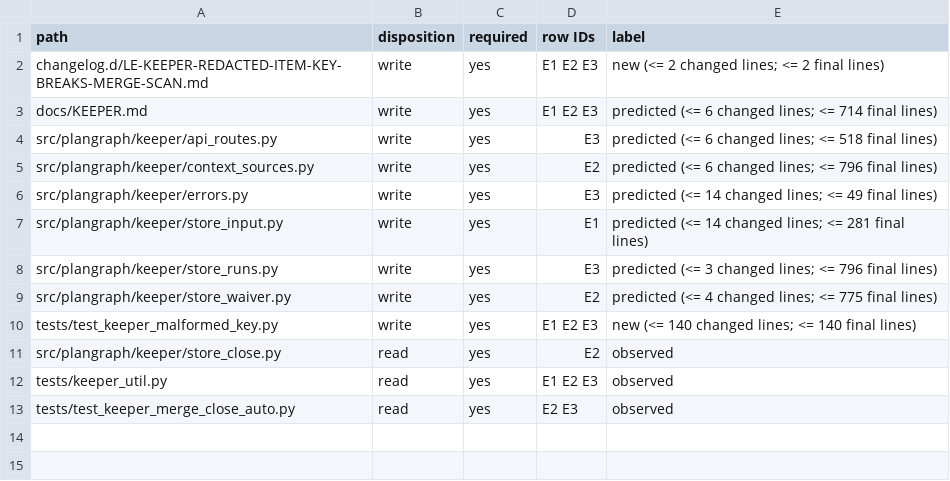
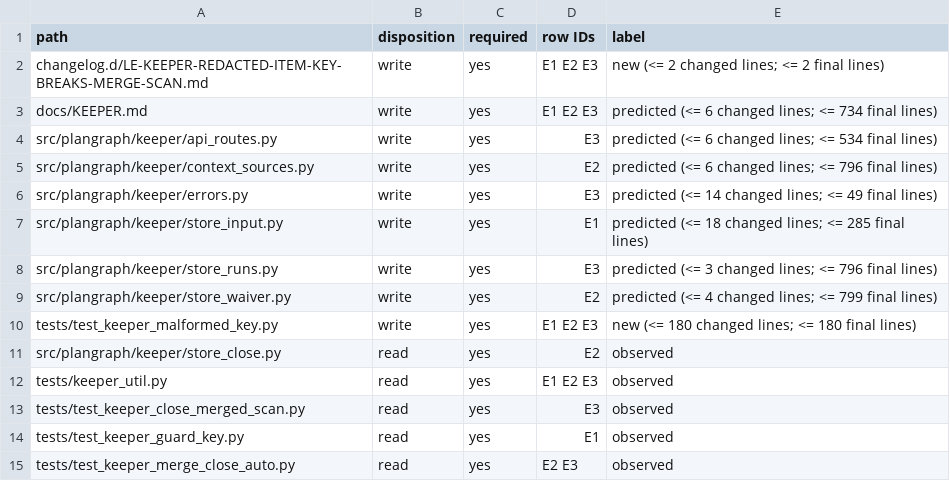
Before and after one commit to Ch3fUlrich/plangraph, a TSV file: docs/specs/LE-KEEPER-REDACTED-ITEM-KEY-BREAKS-MERGE-SCAN.tree.tsv, drawn as a sheet.

```diff
--- a/docs/specs/LE-KEEPER-REDACTED-ITEM-KEY-BREAKS-MERGE-SCAN.tree.tsv
+++ b/docs/specs/LE-KEEPER-REDACTED-ITEM-KEY-BREAKS-MERGE-SCAN.tree.tsv
@@ -2,12 +2,14 @@ path	disposition	required	row IDs	label
 changelog.d/LE-KEEPER-REDACTED-ITEM-KEY-BREAKS-MERGE-SCAN.md	write	yes	E1 E2 E3	new (<= 2 changed lines; <= 2 final lines)
-docs/KEEPER.md	write	yes	E1 E2 E3	predicted (<= 6 changed lines; <= 714 final lines)
-src/plangraph/keeper/api_routes.py	write	yes	E3	predicted (<= 6 changed lines; <= 518 final lines)
+docs/KEEPER.md	write	yes	E1 E2 E3	predicted (<= 6 changed lines; <= 734 final lines)
+src/plangraph/keeper/api_routes.py	write	yes	E3	predicted (<= 6 changed lines; <= 534 final lines)
 src/plangraph/keeper/context_sources.py	write	yes	E2	predicted (<= 6 changed lines; <= 796 final lines)
 src/plangraph/keeper/errors.py	write	yes	E3	predicted (<= 14 changed lines; <= 49 final lines)
-src/plangraph/keeper/store_input.py	write	yes	E1	predicted (<= 14 changed lines; <= 281 final lines)
+src/plangraph/keeper/store_input.py	write	yes	E1	predicted (<= 18 changed lines; <= 285 final lines)
 src/plangraph/keeper/store_runs.py	write	yes	E3	predicted (<= 3 changed lines; <= 796 final lines)
-src/plangraph/keeper/store_waiver.py	write	yes	E2	predicted (<= 4 changed lines; <= 775 final lines)
-tests/test_keeper_malformed_key.py	write	yes	E1 E2 E3	new (<= 140 changed lines; <= 140 final lines)
+src/plangraph/keeper/store_waiver.py	write	yes	E2	predicted (<= 4 changed lines; <= 799 final lines)
+tests/test_keeper_malformed_key.py	write	yes	E1 E2 E3	new (<= 180 changed lines; <= 180 final lines)
 src/plangraph/keeper/store_close.py	read	yes	E2	observed
 tests/keeper_util.py	read	yes	E1 E2 E3	observed
+tests/test_keeper_close_merged_scan.py	read	yes	E3	observed
+tests/test_keeper_guard_key.py	read	yes	E1	observed
 tests/test_keeper_merge_close_auto.py	read	yes	E2 E3	observed
```
Also changed, not shown: 2 other files.
